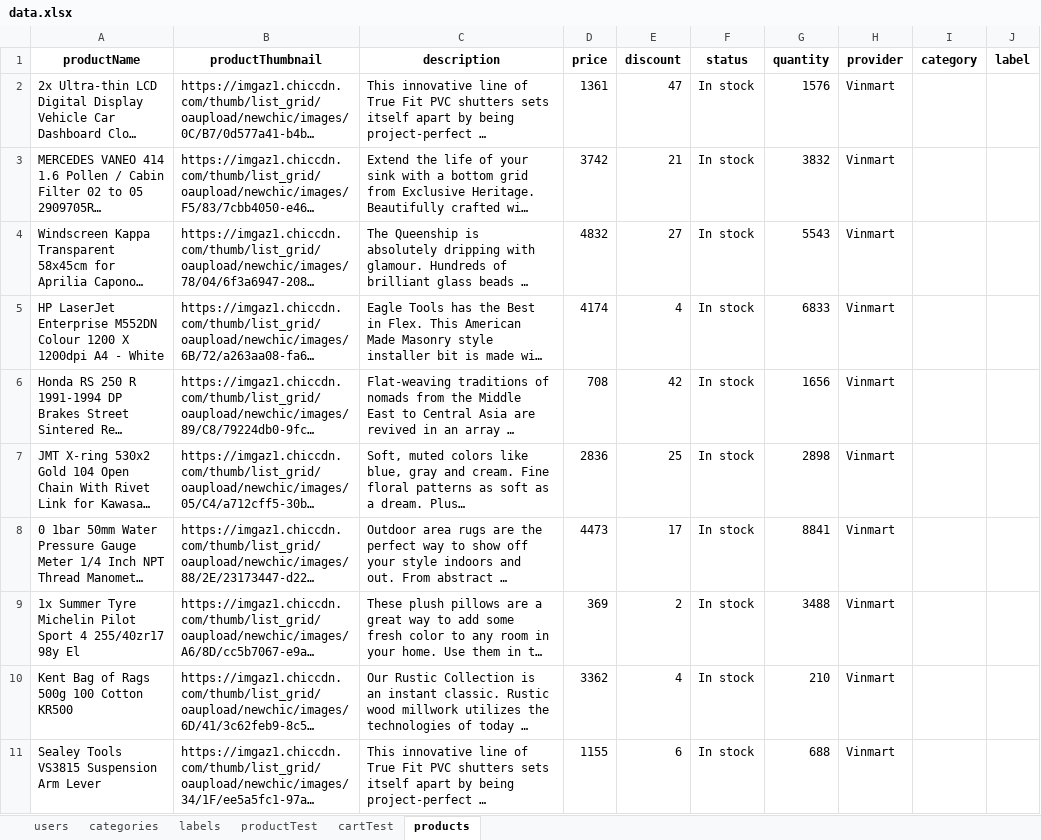
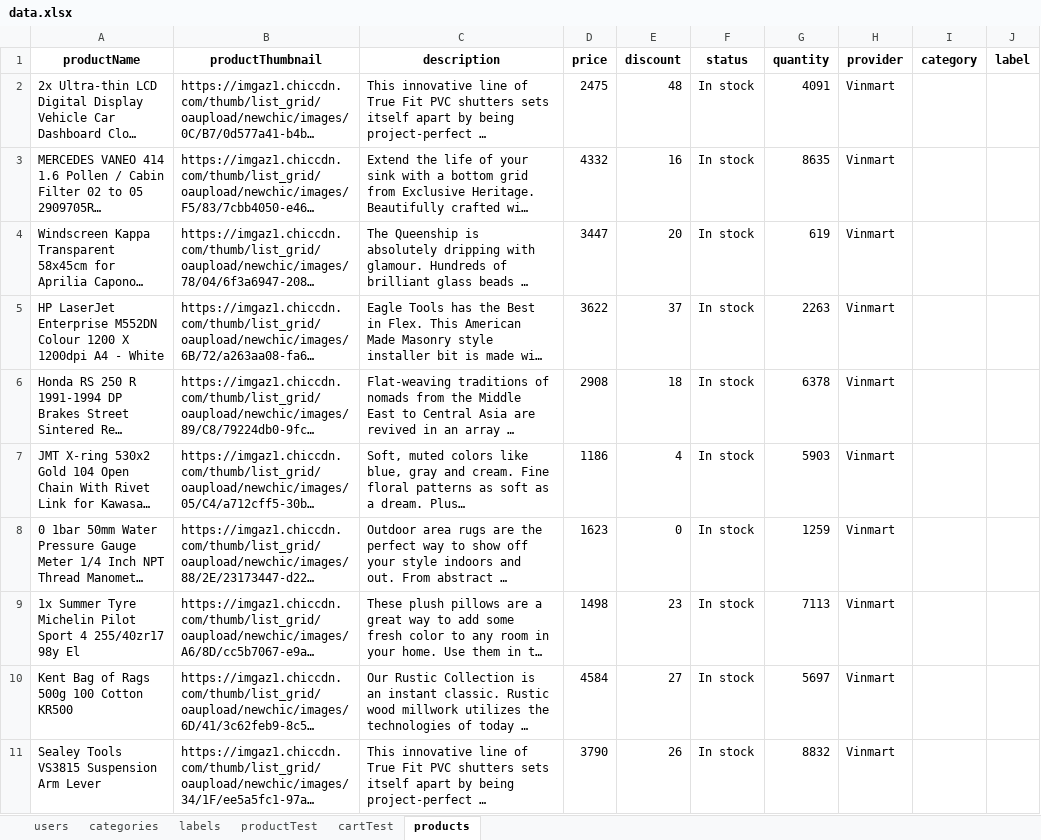
Before and after one commit to conganh649/team-be, an Excel workbook: server/seeders/data.xlsx, sheet products, drawn as a sheet; only a part is shown; long unchanged cells end in …; values as stored, in another font and other column widths than the file's, no borders; the diff covers the shown part only; the diff names each change by its address in the sheet, - before the commit and + after, or states it on an @@ line.

Commit message:
Add product numOfBuying

```diff
--- a/server/seeders/data.xlsx (sheet products)
+++ b/server/seeders/data.xlsx (sheet products)
-D2 (price): 1361
+D2 (price): 2475
-E2 (discount): 47
+E2 (discount): 48
-G2 (quantity): 1576
+G2 (quantity): 4091
-D3 (price): 3742
+D3 (price): 4332
-E3 (discount): 21
+E3 (discount): 16
-G3 (quantity): 3832
+G3 (quantity): 8635
-D4 (price): 4832
+D4 (price): 3447
-E4 (discount): 27
+E4 (discount): 20
-G4 (quantity): 5543
+G4 (quantity): 619
-D5 (price): 4174
+D5 (price): 3622
-E5 (discount): 4
+E5 (discount): 37
-G5 (quantity): 6833
+G5 (quantity): 2263
-D6 (price): 708
+D6 (price): 2908
-E6 (discount): 42
+E6 (discount): 18
-G6 (quantity): 1656
+G6 (quantity): 6378
-D7 (price): 2836
+D7 (price): 1186
-E7 (discount): 25
+E7 (discount): 4
-G7 (quantity): 2898
+G7 (quantity): 5903
-D8 (price): 4473
+D8 (price): 1623
-E8 (discount): 17
+E8 (discount): 0
-G8 (quantity): 8841
+G8 (quantity): 1259
-D9 (price): 369
+D9 (price): 1498
-E9 (discount): 2
+E9 (discount): 23
-G9 (quantity): 3488
+G9 (quantity): 7113
-D10 (price): 3362
+D10 (price): 4584
-E10 (discount): 4
+E10 (discount): 27
-G10 (quantity): 210
+G10 (quantity): 5697
-D11 (price): 1155
+D11 (price): 3790
-E11 (discount): 6
+E11 (discount): 26
-G11 (quantity): 688
+G11 (quantity): 8832
```
Also changed, not shown: 394 edited cells elsewhere in this sheet, sheet users, sheet productTest, sheet cartTest, 2 other files.
